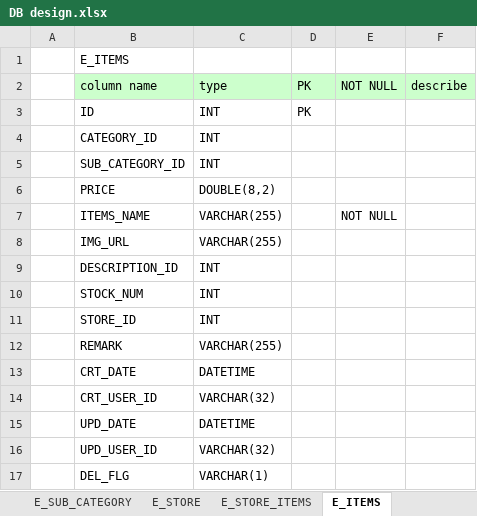
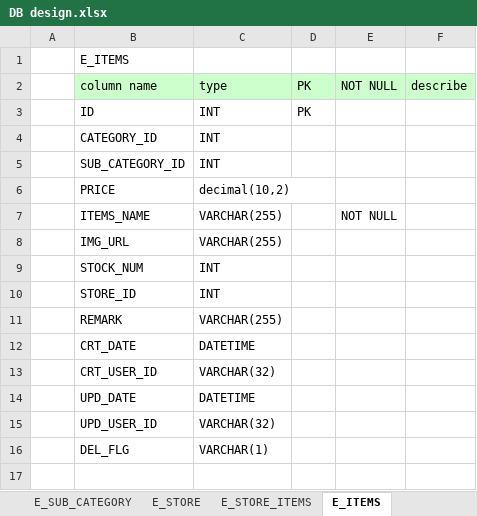
Before and after one commit to dunhuacc12/FullStack_eMart_Milestone3_Design, an Excel workbook: DB design.xlsx, sheet E_ITEMS, drawn as a sheet; values as stored, in another font and other column widths than the file's, no borders; the diff names each change by its address in the sheet, - before the commit and + after, or states it on an @@ line.

```diff
--- a/DB design.xlsx (sheet E_ITEMS)
+++ b/DB design.xlsx (sheet E_ITEMS)
-C6: DOUBLE(8,2)
+C6: decimal(10,2)
-row 9:  | DESCRIPTION_ID | INT
```
Also changed, not shown: sheet testdata, sheet E_TRANSACTIONS, sheet Table List, sheet E_DISCOUNTS, sheet E_DESCRIPTION, other sheet tabs, microservice design.xlsx.
